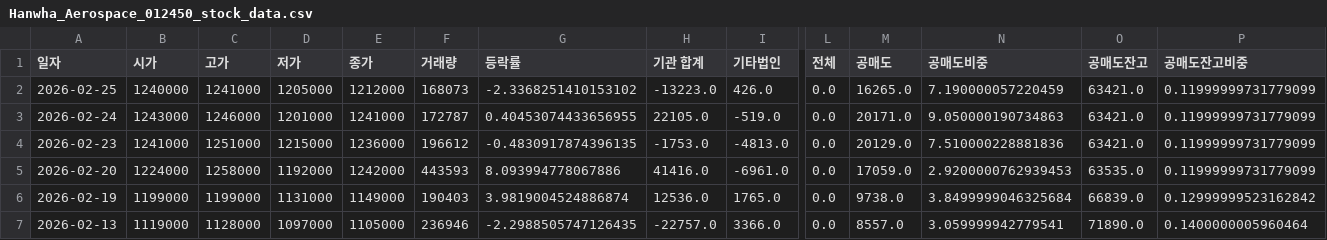
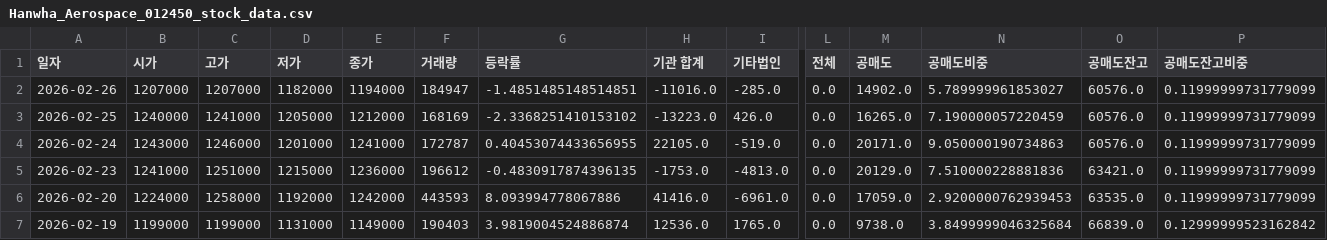
Before and after one commit to ccyun95/Shipbuilding_hevy_defense_industry_work, a CSV file: data/Hanwha_Aerospace_012450_stock_data.csv, drawn as a sheet; only a part is shown, gaps mark what is left out; the shorter side is filled out with more unchanged rows; addresses are those after the commit; rows hold the shown columns only; the diff names each change by its address in the sheet, - before the commit and + after, or states it on an @@ line.

```diff
--- a/data/Hanwha_Aerospace_012450_stock_data.csv
+++ b/data/Hanwha_Aerospace_012450_stock_data.csv
+row 2: 2026-02-26 | 1207000 | 1207000 | 1182000 | 1194000 | 184947 | -1.4851485148514851 | -11016.0 | -285.0 | 0.0 | 14902.0 | 5.789999961853027 | 60576.0 | 0.11999999731779099
-F3 (거래량): 168073
+F3 (거래량): 168169
-O3:O4 (공매도잔고): 63421.0
+O3:O4 (공매도잔고): 60576.0
```
Also changed, not shown: data/DS_Finetec_033500_stock_data.csv, data/HD_Hyundai_Heavy_Industries_329180_stock_data.csv, 16 other files.
